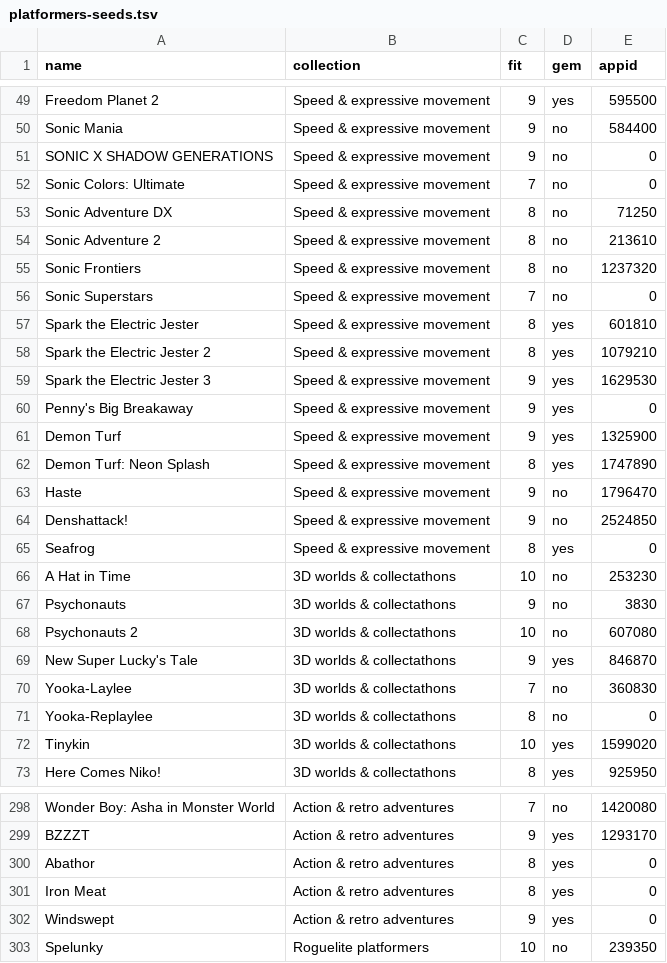
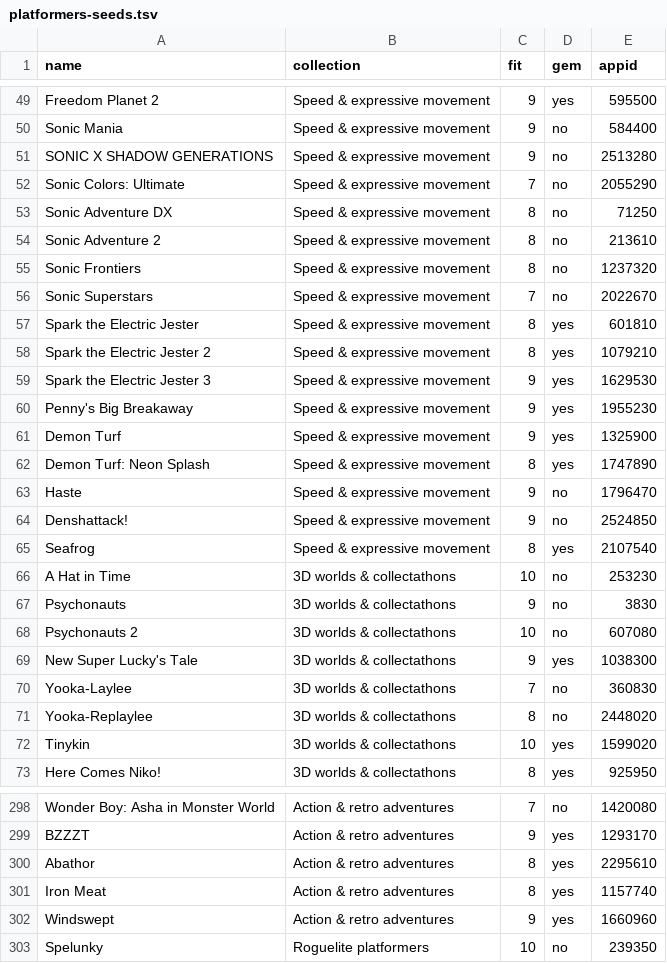
Before and after one commit to Herbertofury/Games, a TSV file: data/platformers-seeds.tsv, drawn as a sheet; only a part is shown, gaps mark what is left out; the diff covers the shown part only.

```diff
--- a/data/platformers-seeds.tsv
+++ b/data/platformers-seeds.tsv
@@ -50,4 +50,4 @@ Freedom Planet 2	Speed & expressive movement	9	yes	595500
 Sonic Mania	Speed & expressive movement	9	no	584400
-SONIC X SHADOW GENERATIONS	Speed & expressive movement	9	no	0
-Sonic Colors: Ultimate	Speed & expressive movement	7	no	0
+SONIC X SHADOW GENERATIONS	Speed & expressive movement	9	no	2513280
+Sonic Colors: Ultimate	Speed & expressive movement	7	no	2055290
 Sonic Adventure DX	Speed & expressive movement	8	no	71250
@@ -55,3 +55,3 @@ Sonic Adventure 2	Speed & expressive movement	8	no	213610
 Sonic Frontiers	Speed & expressive movement	8	no	1237320
-Sonic Superstars	Speed & expressive movement	7	no	0
+Sonic Superstars	Speed & expressive movement	7	no	2022670
 Spark the Electric Jester	Speed & expressive movement	8	yes	601810
@@ -59,3 +59,3 @@ Spark the Electric Jester 2	Speed & expressive movement	8	yes	1079210
 Spark the Electric Jester 3	Speed & expressive movement	9	yes	1629530
-Penny's Big Breakaway	Speed & expressive movement	9	yes	0
+Penny's Big Breakaway	Speed & expressive movement	9	yes	1955230
 Demon Turf	Speed & expressive movement	9	yes	1325900
@@ -64,3 +64,3 @@ Haste	Speed & expressive movement	9	no	1796470
 Denshattack!	Speed & expressive movement	9	no	2524850
-Seafrog	Speed & expressive movement	8	yes	0
+Seafrog	Speed & expressive movement	8	yes	2107540
 A Hat in Time	3D worlds & collectathons	10	no	253230
@@ -68,5 +68,5 @@ Psychonauts	3D worlds & collectathons	9	no	3830
 Psychonauts 2	3D worlds & collectathons	10	no	607080
-New Super Lucky's Tale	3D worlds & collectathons	9	yes	846870
+New Super Lucky's Tale	3D worlds & collectathons	9	yes	1038300
 Yooka-Laylee	3D worlds & collectathons	7	no	360830
-Yooka-Replaylee	3D worlds & collectathons	8	no	0
+Yooka-Replaylee	3D worlds & collectathons	8	no	2448020
 Tinykin	3D worlds & collectathons	10	yes	1599020
@@ -299,5 +299,5 @@ Wonder Boy: Asha in Monster World	Action & retro adventures	7	no	1420080
 BZZZT	Action & retro adventures	9	yes	1293170
-Abathor	Action & retro adventures	8	yes	0
-Iron Meat	Action & retro adventures	8	yes	0
-Windswept	Action & retro adventures	9	yes	0
+Abathor	Action & retro adventures	8	yes	2295610
+Iron Meat	Action & retro adventures	8	yes	1157740
+Windswept	Action & retro adventures	9	yes	1660960
 Spelunky	Roguelite platformers	10	no	239350
```
Also changed, not shown: 41 edited cells elsewhere in this file, 2 other files.
